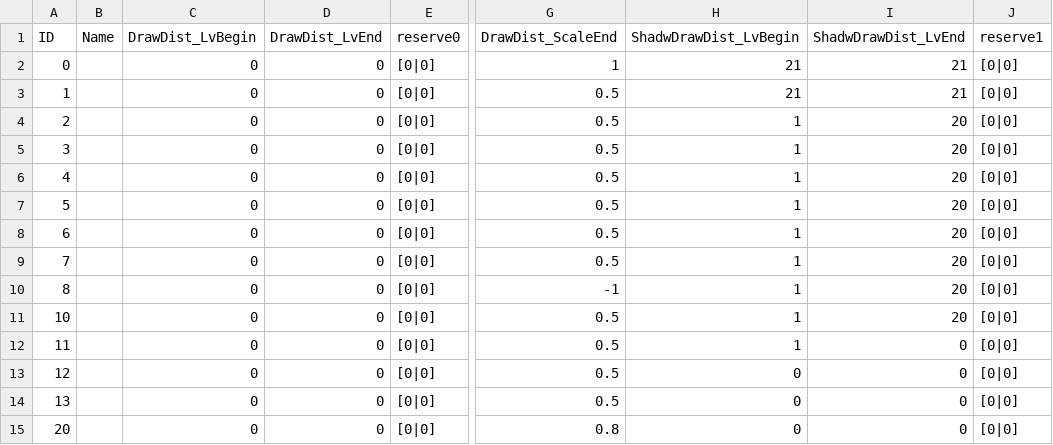
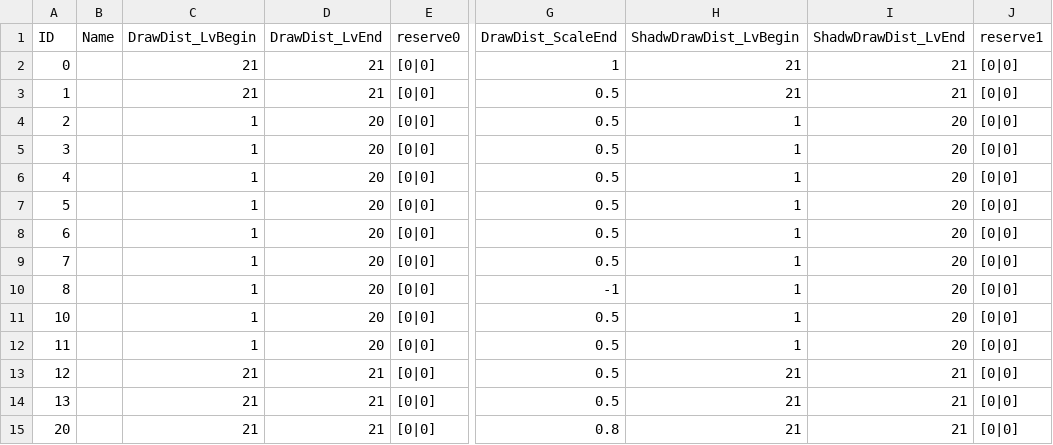
Before and after one commit to saefulbarkah/ER-mod, a CSV file: src/low_end_visuals/csv/LoadBalancerNewDrawDistScaleParam_win64.csv, drawn as a sheet; only a part is shown, gaps mark what is left out; the diff names each change by its address in the sheet, - before the commit and + after, or states it on an @@ line.

Commit message:
fix shadow

```diff
--- a/src/low_end_visuals/csv/LoadBalancerNewDrawDistScaleParam_win64.csv
+++ b/src/low_end_visuals/csv/LoadBalancerNewDrawDistScaleParam_win64.csv
-C2:C3 (DrawDist_LvBegin): 0
+C2:C3 (DrawDist_LvBegin): 21
-D2:D3 (DrawDist_LvEnd): 0
+D2:D3 (DrawDist_LvEnd): 21
-C4:C12 (DrawDist_LvBegin): 0
+C4:C12 (DrawDist_LvBegin): 1
-D4:D12 (DrawDist_LvEnd): 0
+D4:D12 (DrawDist_LvEnd): 20
-I12 (ShadwDrawDist_LvEnd): 0
+I12 (ShadwDrawDist_LvEnd): 20
-C13:C15 (DrawDist_LvBegin): 0
+C13:C15 (DrawDist_LvBegin): 21
-D13:D15 (DrawDist_LvEnd): 0
+D13:D15 (DrawDist_LvEnd): 21
-H13:H15 (ShadwDrawDist_LvBegin): 0
+H13:H15 (ShadwDrawDist_LvBegin): 21
-I13:I15 (ShadwDrawDist_LvEnd): 0
+I13:I15 (ShadwDrawDist_LvEnd): 21
```
